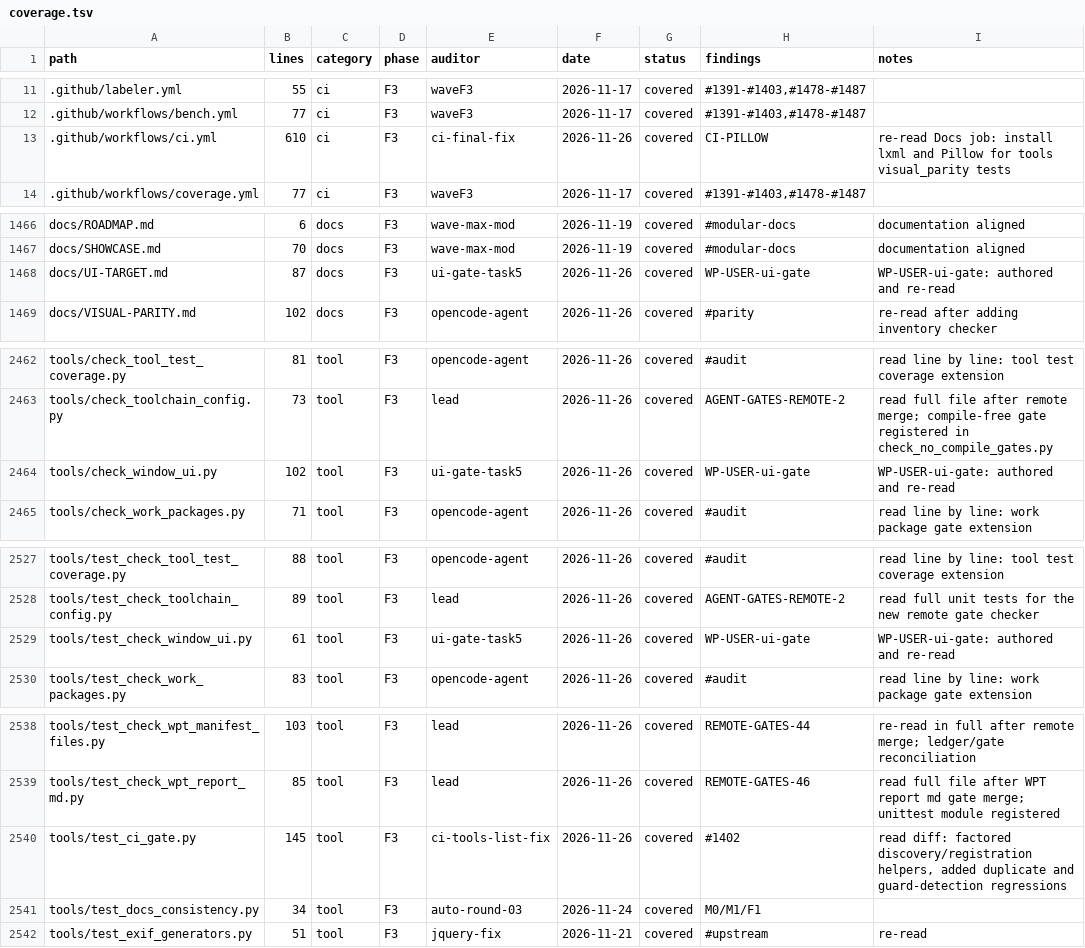
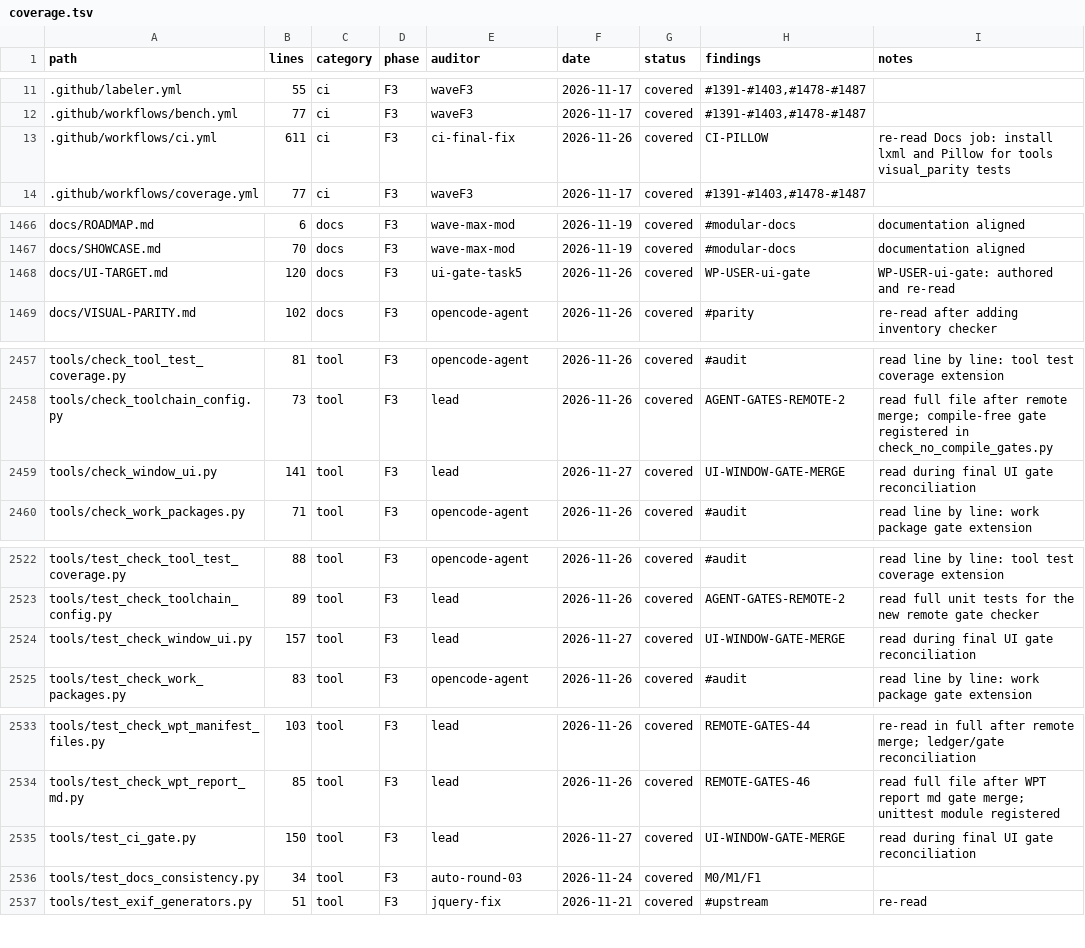
Before and after one commit to juanpimg/Megi, a TSV file: docs/audit/coverage.tsv, drawn as a sheet; only a part is shown, gaps mark what is left out; the diff covers the shown part only.

Commit message:
chore(audit): reconcile ledger after UI gate merge
Signed-off-by: juanpimg <229525379+juanpimg@users.noreply.github.com>

```diff
--- a/docs/audit/coverage.tsv
+++ b/docs/audit/coverage.tsv
@@ -12,3 +12,3 @@ path	lines	category	phase	auditor	date	status	findings	notes
 .github/workflows/bench.yml	77	ci	F3	waveF3	2026-11-17	covered	#1391-#1403,#1478-#1487	
-.github/workflows/ci.yml	610	ci	F3	ci-final-fix	2026-11-26	covered	CI-PILLOW	re-read Docs job: install lxml and Pillow for tools visual_parity tests
+.github/workflows/ci.yml	611	ci	F3	ci-final-fix	2026-11-26	covered	CI-PILLOW	re-read Docs job: install lxml and Pillow for tools visual_parity tests
 .github/workflows/coverage.yml	77	ci	F3	waveF3	2026-11-17	covered	#1391-#1403,#1478-#1487	
@@ -1467,3 +1467,3 @@ docs/ROADMAP.md	6	docs	F3	wave-max-mod	2026-11-19	covered	#modular-docs	document
 docs/SHOWCASE.md	70	docs	F3	wave-max-mod	2026-11-19	covered	#modular-docs	documentation aligned
-docs/UI-TARGET.md	87	docs	F3	ui-gate-task5	2026-11-26	covered	WP-USER-ui-gate	WP-USER-ui-gate: authored and re-read
+docs/UI-TARGET.md	120	docs	F3	ui-gate-task5	2026-11-26	covered	WP-USER-ui-gate	WP-USER-ui-gate: authored and re-read
 docs/VISUAL-PARITY.md	102	docs	F3	opencode-agent	2026-11-26	covered	#parity	re-read after adding inventory checker
@@ -2463,3 +2458,3 @@ tools/check_tool_test_coverage.py	81	tool	F3	opencode-agent	2026-11-26	covered	#
 tools/check_toolchain_config.py	73	tool	F3	lead	2026-11-26	covered	AGENT-GATES-REMOTE-2	read full file after remote merge; compile-free gate registered in check_no_compile_gates.py
-tools/check_window_ui.py	102	tool	F3	ui-gate-task5	2026-11-26	covered	WP-USER-ui-gate	WP-USER-ui-gate: authored and re-read
+tools/check_window_ui.py	141	tool	F3	lead	2026-11-27	covered	UI-WINDOW-GATE-MERGE	read during final UI gate reconciliation
 tools/check_work_packages.py	71	tool	F3	opencode-agent	2026-11-26	covered	#audit	read line by line: work package gate extension
@@ -2528,3 +2523,3 @@ tools/test_check_tool_test_coverage.py	88	tool	F3	opencode-agent	2026-11-26	cove
 tools/test_check_toolchain_config.py	89	tool	F3	lead	2026-11-26	covered	AGENT-GATES-REMOTE-2	read full unit tests for the new remote gate checker
-tools/test_check_window_ui.py	61	tool	F3	ui-gate-task5	2026-11-26	covered	WP-USER-ui-gate	WP-USER-ui-gate: authored and re-read
+tools/test_check_window_ui.py	157	tool	F3	lead	2026-11-27	covered	UI-WINDOW-GATE-MERGE	read during final UI gate reconciliation
 tools/test_check_work_packages.py	83	tool	F3	opencode-agent	2026-11-26	covered	#audit	read line by line: work package gate extension
@@ -2539,3 +2534,3 @@ tools/test_check_wpt_manifest_files.py	103	tool	F3	lead	2026-11-26	covered	REMOT
 tools/test_check_wpt_report_md.py	85	tool	F3	lead	2026-11-26	covered	REMOTE-GATES-46	read full file after WPT report md gate merge; unittest module registered
-tools/test_ci_gate.py	145	tool	F3	ci-tools-list-fix	2026-11-26	covered	#1402	read diff: factored discovery/registration helpers, added duplicate and guard-detection regressions
+tools/test_ci_gate.py	150	tool	F3	lead	2026-11-27	covered	UI-WINDOW-GATE-MERGE	read during final UI gate reconciliation
 tools/test_docs_consistency.py	34	tool	F3	auto-round-03	2026-11-24	covered	M0/M1/F1	
```
Also changed, not shown: 1 added row, 6 removed rows and 18 edited cells elsewhere in this file.
